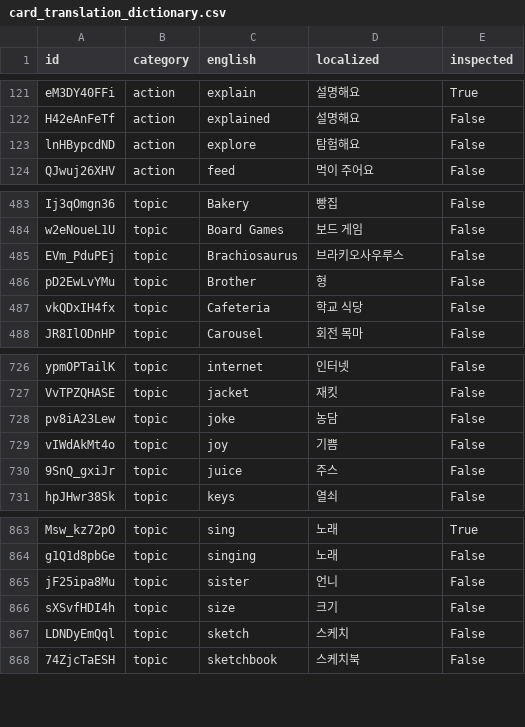
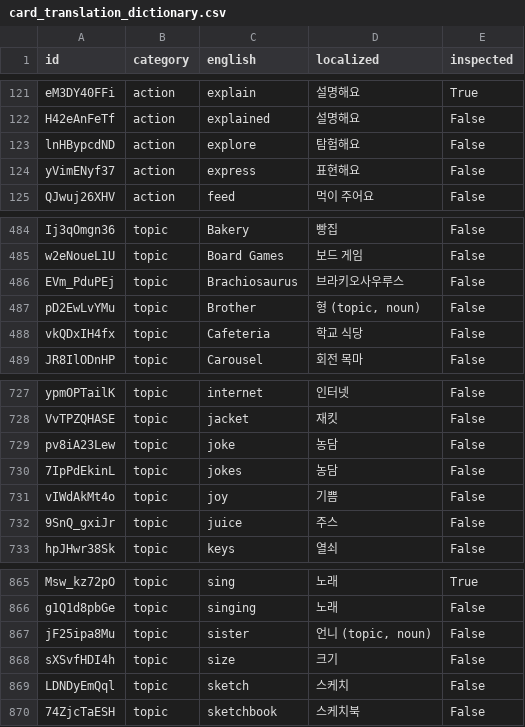
Before and after one commit to SagaciousFish/aacesstalk-extended, a CSV file: data/card_translation_dictionary.csv, drawn as a sheet; only a part is shown, gaps mark what is left out.

```diff
--- a/data/card_translation_dictionary.csv
+++ b/data/card_translation_dictionary.csv
@@ -123,2 +123,3 @@ H42eAnFeTf,action,explained,설명해요,False
 lnHBypcdND,action,explore,탐험해요,False
+yVimENyf37,action,express,표현해요,False
 QJwuj26XHV,action,feed,먹이 주어요,False
@@ -485,3 +486,3 @@ w2eNoueL1U,topic,Board Games,보드 게임,False
 EVm_PduPEj,topic,Brachiosaurus,브라키오사우루스,False
-pD2EwLvYMu,topic,Brother,"형",False
+pD2EwLvYMu,topic,Brother,"형 (topic, noun)",False
 vkQDxIH4fx,topic,Cafeteria,학교 식당,False
@@ -728,2 +729,3 @@ VvTPZQHASE,topic,jacket,재킷,False
 pv8iA23Lew,topic,joke,농담,False
+7IpPdEkinL,topic,jokes,농담,False
 vIWdAkMt4o,topic,joy,기쁨,False
@@ -864,3 +866,3 @@ Msw_kz72pO,topic,sing,노래,True
 g1Q1d8pbGe,topic,singing,노래,False
-jF25ipa8Mu,topic,sister,"언니",False
+jF25ipa8Mu,topic,sister,"언니 (topic, noun)",False
 sXSvfHDI4h,topic,size,크기,False
```
Also changed, not shown: 4 other files.
